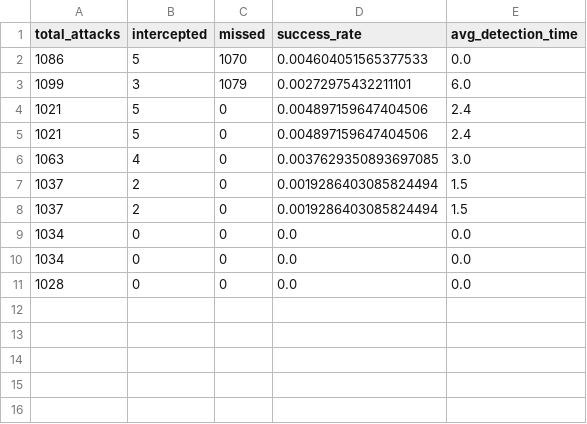
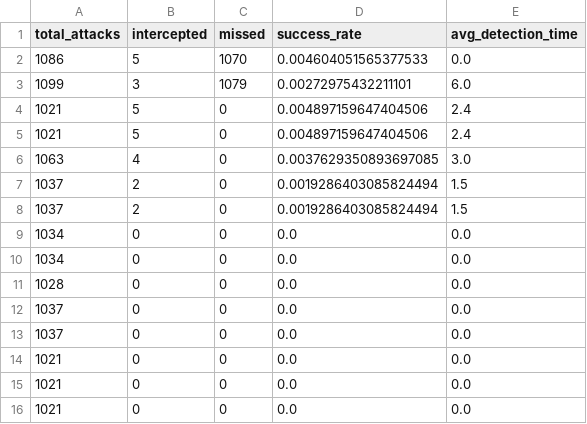
Before and after one commit to ElitsaVenchova/Multi-robot.Patrol.System, a CSV file: Java sim/outputs/results/simulation_results.csv, drawn as a sheet; the diff names each change by its address in the sheet, - before the commit and + after, or states it on an @@ line.

```diff
--- a/Java sim/outputs/results/simulation_results.csv
+++ b/Java sim/outputs/results/simulation_results.csv
+row 12: 1037 | 0 | 0 | 0.0 | 0.0
+row 13: 1037 | 0 | 0 | 0.0 | 0.0
+row 14: 1021 | 0 | 0 | 0.0 | 0.0
+row 15: 1021 | 0 | 0 | 0.0 | 0.0
+row 16: 1021 | 0 | 0 | 0.0 | 0.0
```
Also changed, not shown: 14 other files.
